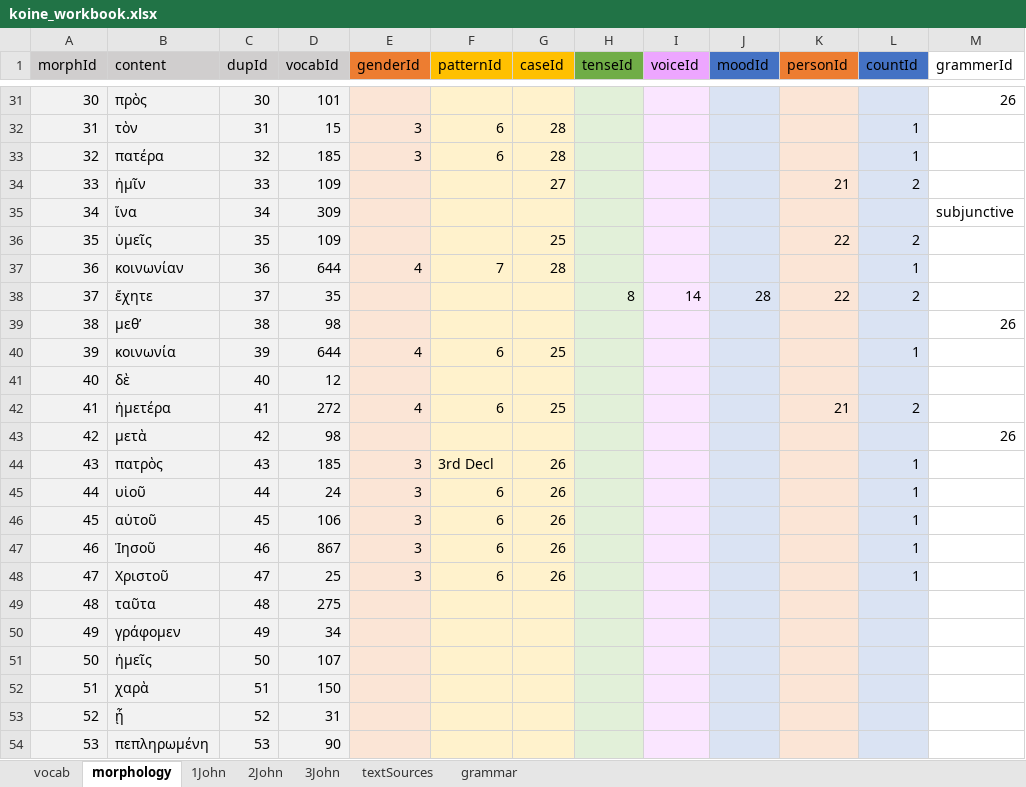
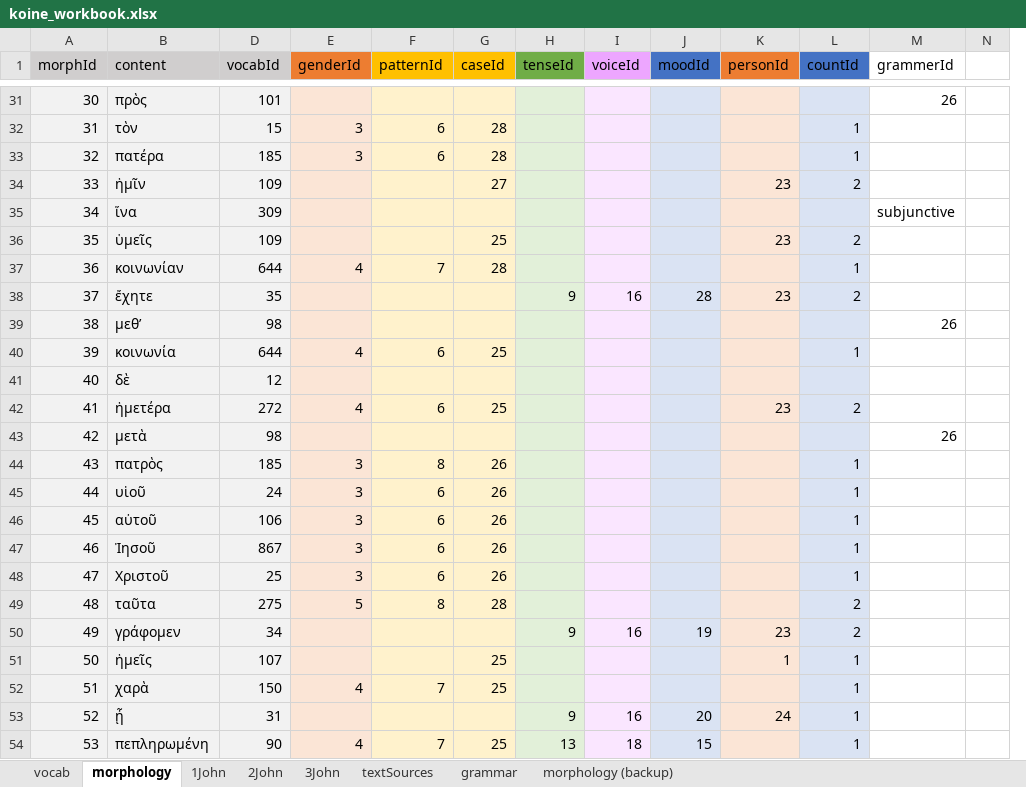
Before and after one commit to Dylan-Howard/Greek-Learning-App, an Excel workbook: src/data/koine_workbook.xlsx, sheet morphology, drawn as a sheet; only a part is shown, gaps mark what is left out; values as stored, in another font and other column widths than the file's, no borders; removed rows and columns are numbered as before the commit, all else as after; the diff covers the shown part only; the diff names each change by its address in the sheet, - before the commit and + after, or states it on an @@ line.

```diff
--- a/src/data/koine_workbook.xlsx (sheet morphology)
+++ b/src/data/koine_workbook.xlsx (sheet morphology)
+sheet tab: morphology (backup)
@@ column C (dupId) hidden, rows 31-54: 30 | 31 | 32 | 33 | 34 | 35 | 36 | 37 | 38 | 39 | 40 | 41 | 42 | 43 | 44 | 45 | 46 | 47 | 48 | 49 | 50 | 51 | 52 | 53 @@
+column N, empty
-K34 (personId): 21
+K34 (personId): 23
-K36 (personId): 22
+K36 (personId): 23
-H38 (tenseId): 8
+H38 (tenseId): 9
-I38 (voiceId): 14
+I38 (voiceId): 16
-K38 (personId): 22
+K38 (personId): 23
-K42 (personId): 21
+K42 (personId): 23
-F44 (patternId): 3rd Decl
+F44 (patternId): 8
-E49 (genderId): (empty)
+E49 (genderId): 5
-F49 (patternId): (empty)
+F49 (patternId): 8
-G49 (caseId): (empty)
+G49 (caseId): 28
-L49:L50 (countId): (empty)
+L49:L50 (countId): 2
-H50 (tenseId): (empty)
+H50 (tenseId): 9
-I50 (voiceId): (empty)
+I50 (voiceId): 16
-J50 (moodId): (empty)
+J50 (moodId): 19
-K50 (personId): (empty)
+K50 (personId): 23
-G51:G52 (caseId): (empty)
+G51:G52 (caseId): 25
-K51 (personId): (empty)
+K51 (personId): 1
-L51:L54 (countId): (empty)
+L51:L54 (countId): 1
-E52 (genderId): (empty)
+E52 (genderId): 4
-F52 (patternId): (empty)
+F52 (patternId): 7
-H53 (tenseId): (empty)
+H53 (tenseId): 9
-I53 (voiceId): (empty)
+I53 (voiceId): 16
-J53 (moodId): (empty)
+J53 (moodId): 20
-K53 (personId): (empty)
+K53 (personId): 24
-E54 (genderId): (empty)
+E54 (genderId): 4
-F54 (patternId): (empty)
+F54 (patternId): 7
-G54 (caseId): (empty)
+G54 (caseId): 25
-H54 (tenseId): (empty)
+H54 (tenseId): 13
-I54 (voiceId): (empty)
+I54 (voiceId): 18
-J54 (moodId): (empty)
+J54 (moodId): 15
```
Also changed, not shown: 235 edited cells elsewhere in this sheet, sheet 1John, sheet grammar, formulas that keep their value, 13 other files.
